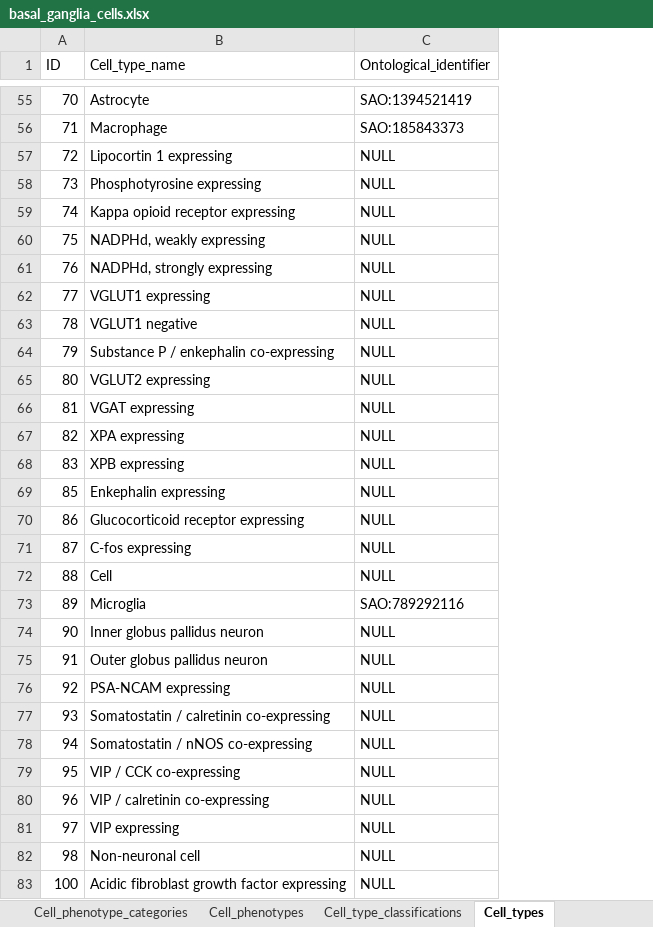
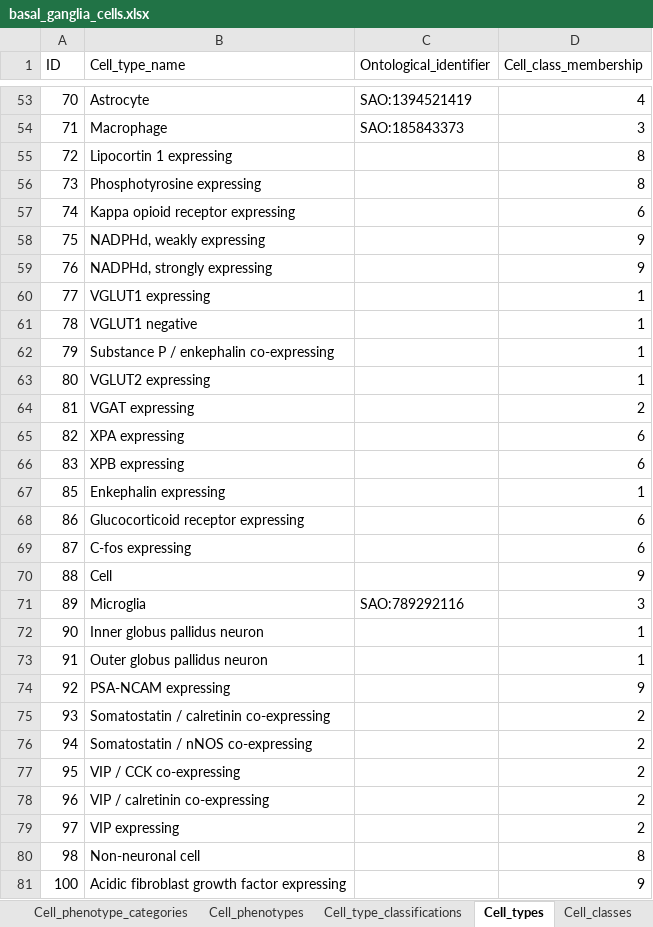
Before and after one commit to marenpg/jupyter_basal_ganglia, an Excel workbook: Data/xlsx/basal_ganglia_cells.xlsx, sheet Cell_types, drawn as a sheet; only a part is shown, gaps mark what is left out; values as stored, in another font and other column widths than the file's, no borders; addresses are those after the commit; the diff covers the shown part only; the diff names each change by its address in the sheet, - before the commit and + after, or states it on an @@ line.

Commit message:
Added cell classes and groups

```diff
--- a/Data/xlsx/basal_ganglia_cells.xlsx (sheet Cell_types)
+++ b/Data/xlsx/basal_ganglia_cells.xlsx (sheet Cell_types)
+sheet tab: Cell_classes
+column D (Cell_class_membership), rows 53-81: 4 | 3 | 8 | 8 | 6 | 9 | 9 | 1 | 1 | 1 | 1 | 2 | 6 | 6 | 1 | 6 | 6 | 9 | 3 | 1 | 1 | 9 | 2 | 2 | 2 | 2 | 2 | 8 | 9
-C55:C70 (Ontological_identifier): NULL
+C55:C70 (Ontological_identifier): (empty)
-C72:C81 (Ontological_identifier): NULL
+C72:C81 (Ontological_identifier): (empty)
```
Also changed, not shown: 2 removed rows and 73 edited cells elsewhere in this sheet, other sheet tabs, Data/xlsx/basal_ganglia_regions.xlsx, 17 other files.
